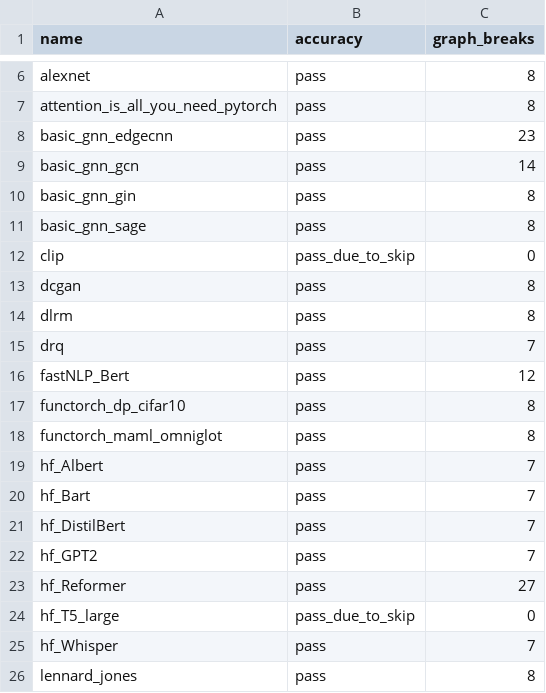
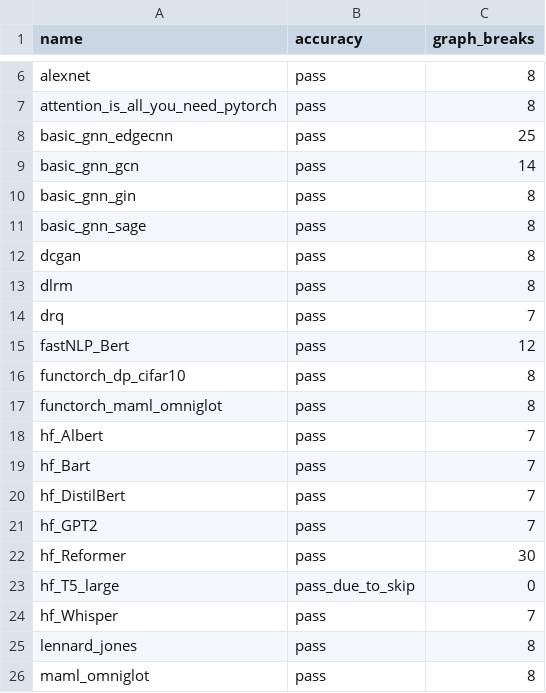
Before and after one commit to rdhanarot/pytorch, a CSV file: benchmarks/dynamo/ci_expected_accuracy/inductor_torchbench_dynamic_training.csv, drawn as a sheet; only a part is shown, gaps mark what is left out; the shorter side is filled out with more unchanged rows.

```diff
--- a/benchmarks/dynamo/ci_expected_accuracy/inductor_torchbench_dynamic_training.csv
+++ b/benchmarks/dynamo/ci_expected_accuracy/inductor_torchbench_dynamic_training.csv
@@ -7,3 +7,3 @@ alexnet,pass,8
 attention_is_all_you_need_pytorch,pass,8
-basic_gnn_edgecnn,pass,23
+basic_gnn_edgecnn,pass,25
 basic_gnn_gcn,pass,14
@@ -11,3 +11,2 @@ basic_gnn_gin,pass,8
 basic_gnn_sage,pass,8
-clip,pass_due_to_skip,0
 dcgan,pass,8
@@ -22,3 +21,3 @@ hf_DistilBert,pass,7
 hf_GPT2,pass,7
-hf_Reformer,pass,27
+hf_Reformer,pass,30
 hf_T5_large,pass_due_to_skip,0
```
Also changed, not shown: benchmarks/dynamo/ci_expected_accuracy/inductor_torchbench_dynamic_inference.csv, benchmarks/dynamo/ci_expected_accuracy/inductor_torchbench_inference.csv, 9 other files.
